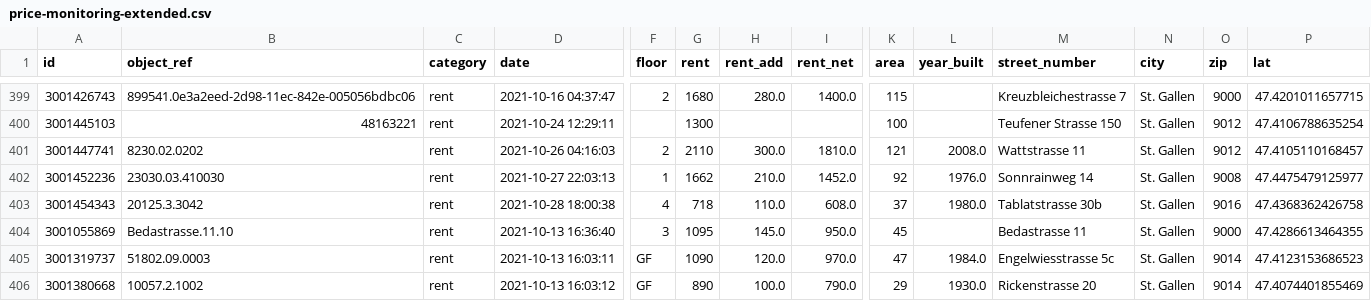
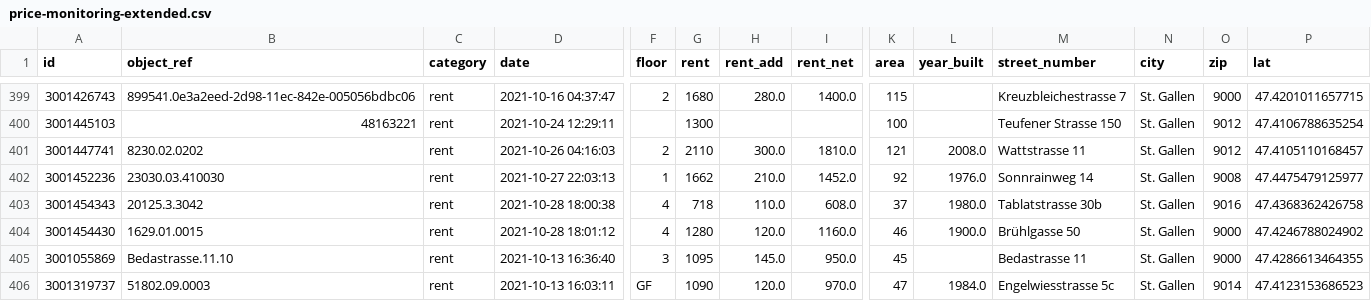
Before and after one commit to cividi/st-gallen-urban-indicators, a CSV file: data/price-monitoring-extended.csv, drawn as a sheet; only a part is shown, gaps mark what is left out; the shorter side is filled out with more unchanged rows; rows hold the shown columns only; the diff names each change by its address in the sheet, - before the commit and + after, or states it on an @@ line.

```diff
--- a/data/price-monitoring-extended.csv
+++ b/data/price-monitoring-extended.csv
+row 404: 3001454430 | 1629.01.0015 | rent | 2021-10-28 18:01:12 | 4 | 1280 | 120.0 | 1160.0 | 46 | 1900.0 | Brühlgasse 50 | St. Gallen | 9000 | 47.4246788024902
```
Also changed, not shown: data/price-monitoring.csv, 2 other files.
